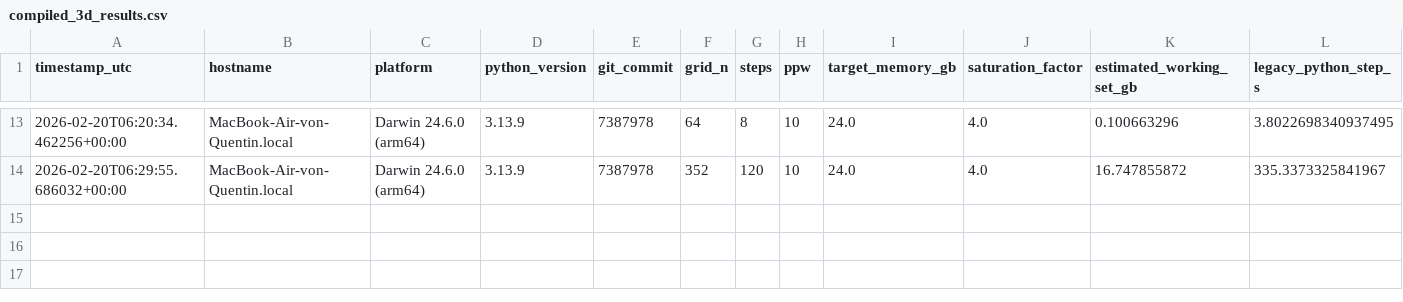
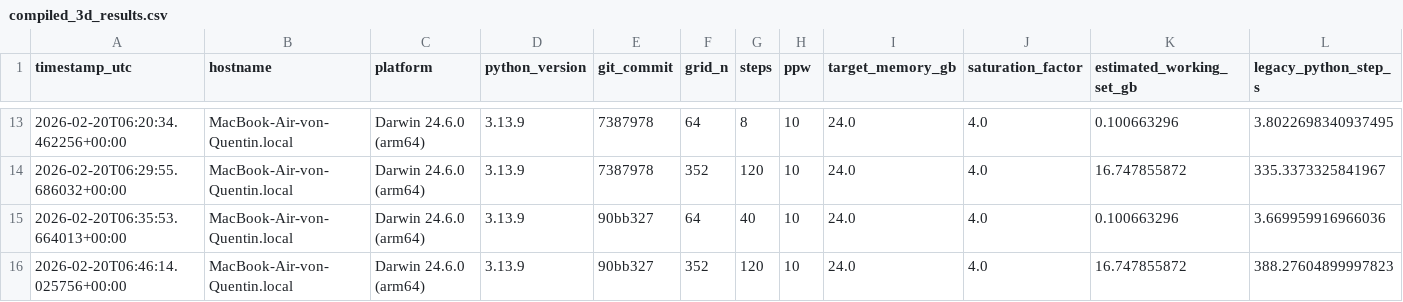
Before and after one commit to QuentinWach/beamz, a CSV file: benchmarks/results/compiled_3d_results.csv, drawn as a sheet; only a part is shown, gaps mark what is left out; rows hold the shown columns only; the diff names each change by its address in the sheet, - before the commit and + after, or states it on an @@ line.

```diff
--- a/benchmarks/results/compiled_3d_results.csv
+++ b/benchmarks/results/compiled_3d_results.csv
+row 15: 2026-02-20T06:35:53.664013+00:00 | MacBook-Air-von-Quentin.local | Darwin 24.6.0 (arm64) | 3.13.9 | 90bb327 | 64 | 40 | 10 | 24.0 | 4.0 | 0.100663296 | 3.669959916966036
+row 16: 2026-02-20T06:46:14.025756+00:00 | MacBook-Air-von-Quentin.local | Darwin 24.6.0 (arm64) | 3.13.9 | 90bb327 | 352 | 120 | 10 | 24.0 | 4.0 | 16.747855872 | 388.27604899997823
```
Also changed, not shown: 2 other files.
